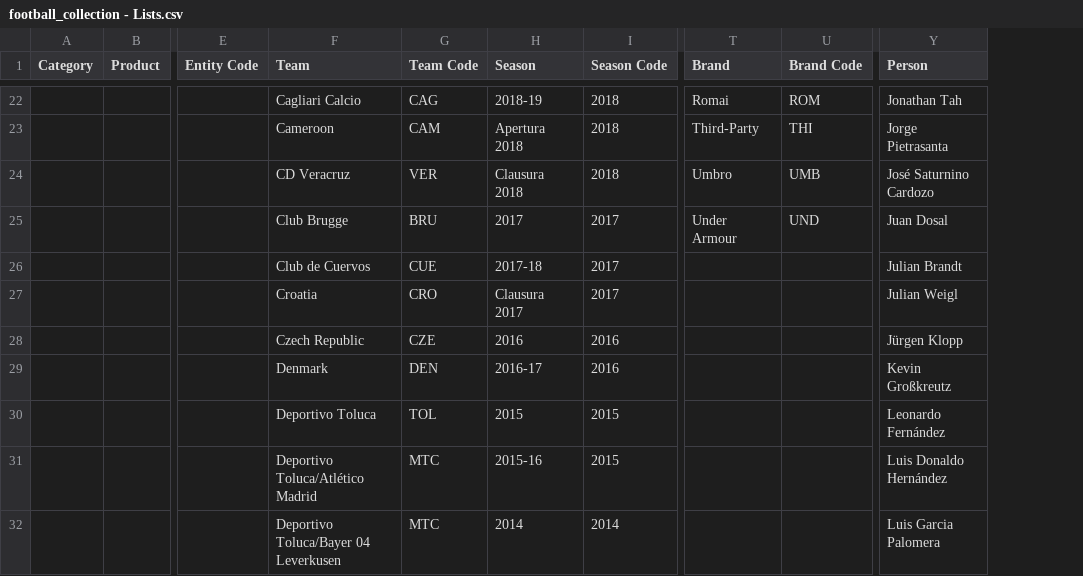
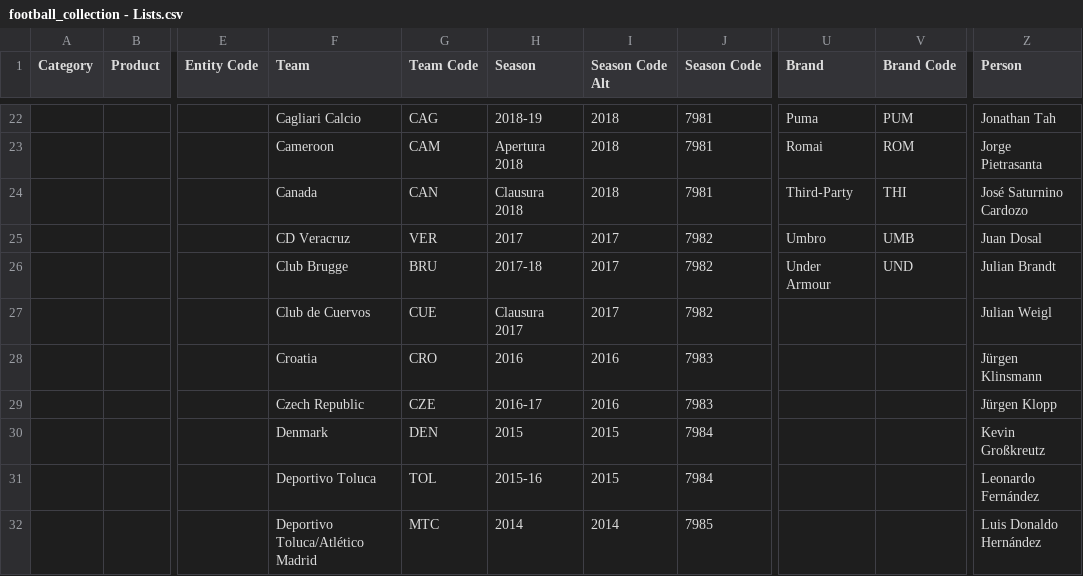
Before and after one commit to Everardo-shain/collections, a CSV file: src/data/csv_files/football_collection - Lists.csv, drawn as a sheet; only a part is shown, gaps mark what is left out; addresses are those after the commit; the diff covers the shown part only; the diff names each change by its address in the sheet, - before the commit and + after, or states it on an @@ line.

```diff
--- a/src/data/csv_files/football_collection - Lists.csv
+++ b/src/data/csv_files/football_collection - Lists.csv
+column J (Season Code), rows 22-32: 7981 | 7981 | 7981 | 7982 | 7982 | 7982 | 7983 | 7983 | 7984 | 7984 | 7985
-I1: Season Code
+I1: Season Code Alt
-U22 (Brand): Romai
+U22 (Brand): Puma
-V22 (Brand Code): ROM
+V22 (Brand Code): PUM
-U23 (Brand): Third-Party
+U23 (Brand): Romai
-V23 (Brand Code): THI
+V23 (Brand Code): ROM
-F24 (Team): CD Veracruz
+F24 (Team): Canada
-G24 (Team Code): VER
+G24 (Team Code): CAN
-U24 (Brand): Umbro
+U24 (Brand): Third-Party
-V24 (Brand Code): UMB
+V24 (Brand Code): THI
-F25 (Team): Club Brugge
+F25 (Team): CD Veracruz
-G25 (Team Code): BRU
+G25 (Team Code): VER
-U25 (Brand): Under Armour
+U25 (Brand): Umbro
-V25 (Brand Code): UND
+V25 (Brand Code): UMB
-F26 (Team): Club de Cuervos
+F26 (Team): Club Brugge
-G26 (Team Code): CUE
+G26 (Team Code): BRU
-U26 (Brand): (empty)
+U26 (Brand): Under Armour
-V26 (Brand Code): (empty)
+V26 (Brand Code): UND
-F27 (Team): Croatia
+F27 (Team): Club de Cuervos
-G27 (Team Code): CRO
+G27 (Team Code): CUE
-F28 (Team): Czech Republic
+F28 (Team): Croatia
-G28 (Team Code): CZE
+G28 (Team Code): CRO
-Z28 (Person): Jürgen Klopp
+Z28 (Person): Jürgen Klinsmann
-F29 (Team): Denmark
+F29 (Team): Czech Republic
-G29 (Team Code): DEN
+G29 (Team Code): CZE
-Z29 (Person): Kevin Großkreutz
+Z29 (Person): Jürgen Klopp
-F30 (Team): Deportivo Toluca
+F30 (Team): Denmark
-G30 (Team Code): TOL
+G30 (Team Code): DEN
-Z30 (Person): Leonardo Fernández
+Z30 (Person): Kevin Großkreutz
-F31 (Team): Deportivo Toluca/Atlético Madrid
+F31 (Team): Deportivo Toluca
-G31 (Team Code): MTC
+G31 (Team Code): TOL
-Z31 (Person): Luis Donaldo Hernández
+Z31 (Person): Leonardo Fernández
-F32 (Team): Deportivo Toluca/Bayer 04 Leverkusen
+F32 (Team): Deportivo Toluca/Atlético Madrid
-Z32 (Person): Luis Garcia Palomera
+Z32 (Person): Luis Donaldo Hernández
```
Also changed, not shown: 6 added rows, 4 removed rows and 57 edited cells elsewhere in this file, src/data/csv_files/football_collection - Collection.csv, 15 other files.
